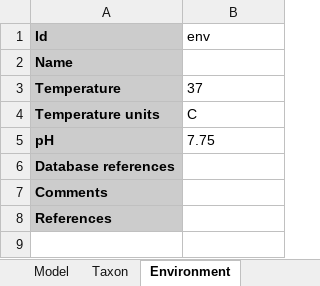
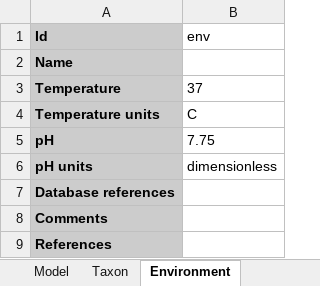
Before and after one commit to KarrLab/intro_to_wc_modeling, an Excel workbook: intro_to_wc_modeling/wc_modeling/wc_lang_tutorial/examples/example_model.xlsx, sheet Environment, drawn as a sheet; values as stored, in another font and other column widths than the file's, no borders; the diff names each change by its address in the sheet, - before the commit and + after, or states it on an @@ line.

Commit message:
adding pH units

```diff
--- a/intro_to_wc_modeling/wc_modeling/wc_lang_tutorial/examples/example_model.xlsx (sheet Environment)
+++ b/intro_to_wc_modeling/wc_modeling/wc_lang_tutorial/examples/example_model.xlsx (sheet Environment)
+row 6: pH units | dimensionless
```
